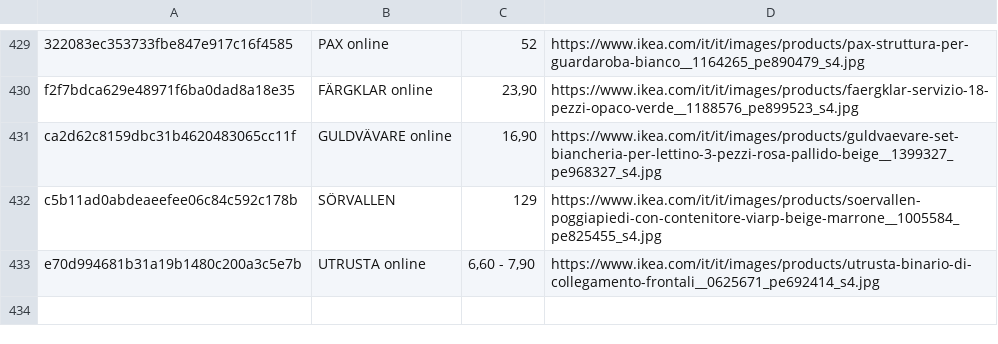
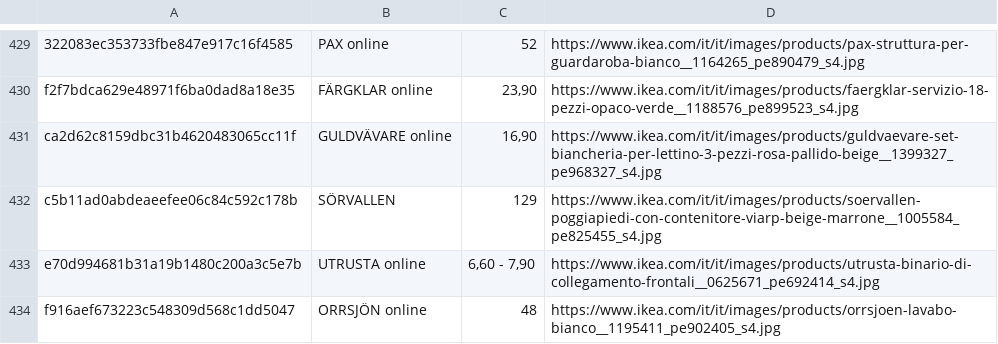
Before and after one commit to flanzuise00-tech/Ikea_NAP, a CSV file: prodotti_visti.csv, drawn as a sheet; only a part is shown, gaps mark what is left out.

```diff
--- a/prodotti_visti.csv
+++ b/prodotti_visti.csv
@@ -433 +433,2 @@ c5b11ad0abdeaeefee06c84c592c178b,SÖRVALLEN,129,https://www.ikea.com/it/it/image
 e70d994681b31a19b1480c200a3c5e7b,UTRUSTA online,"6,60 - 7,90",https://www.ikea.com/it/it/images/products/utrusta-binario-di-collegamento-frontali__0625671_pe692414_s4.jpg
+f916aef673223c548309d568c1dd5047,ORRSJÖN online,48,https://www.ikea.com/it/it/images/products/orrsjoen-lavabo-bianco__1195411_pe902405_s4.jpg
```
